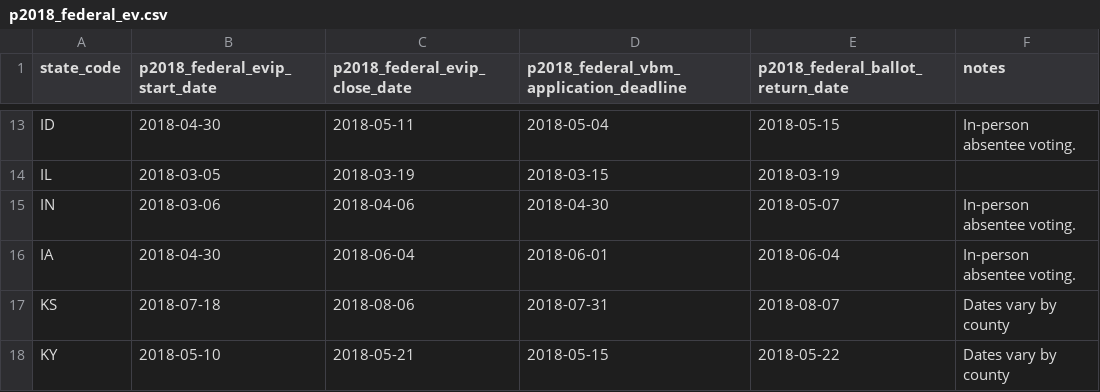
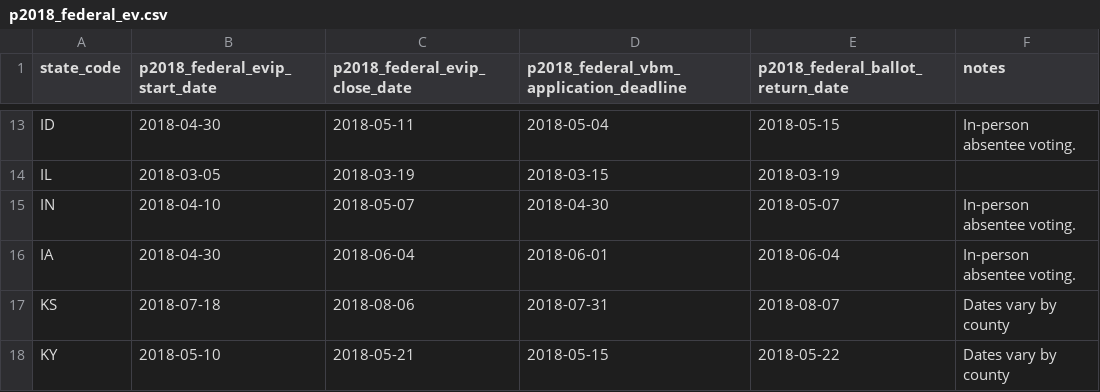
Before and after one commit to democrats/election-calendar, a CSV file: 2018/p2018_federal_ev.csv, drawn as a sheet; only a part is shown, gaps mark what is left out.

Commit message:
fix indiana primary early vote deadlines

```diff
--- a/2018/p2018_federal_ev.csv
+++ b/2018/p2018_federal_ev.csv
@@ -14,3 +14,3 @@ ID,2018-04-30,2018-05-11,2018-05-04,2018-05-15,In-person absentee voting.
 IL,2018-03-05,2018-03-19,2018-03-15,2018-03-19,
-IN,2018-03-06,2018-04-06,2018-04-30,2018-05-07,In-person absentee voting.
+IN,2018-04-10,2018-05-07,2018-04-30,2018-05-07,In-person absentee voting.
 IA,2018-04-30,2018-06-04,2018-06-01,2018-06-04,In-person absentee voting.
```
